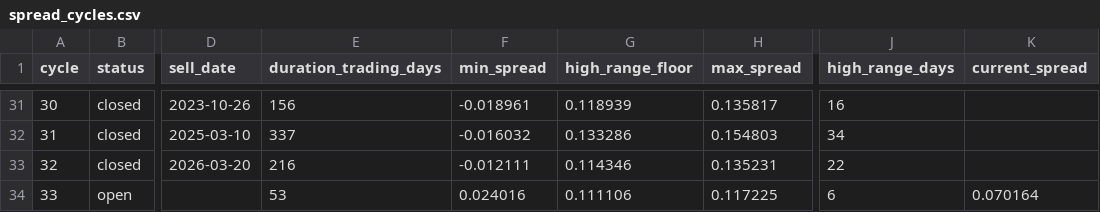
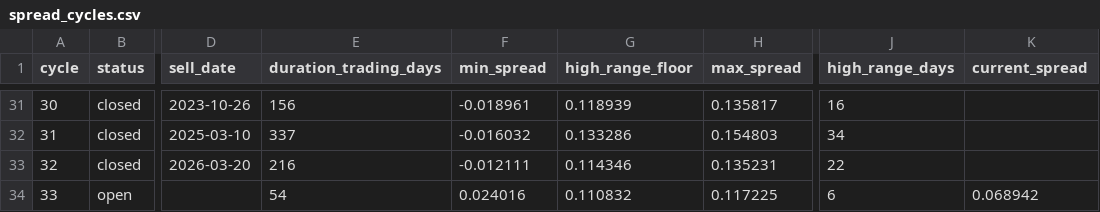
Before and after one commit to AIPeterLab/spy-sso-signal-desk, a CSV file: data/spread_cycles.csv, drawn as a sheet; only a part is shown, gaps mark what is left out; the diff covers the shown part only; the diff names each change by its address in the sheet, - before the commit and + after, or states it on an @@ line.

```diff
--- a/data/spread_cycles.csv
+++ b/data/spread_cycles.csv
-E34 (duration_trading_days): 53
+E34 (duration_trading_days): 54
-G34 (high_range_floor): 0.111106
+G34 (high_range_floor): 0.110832
-K34 (current_spread): 0.070164
+K34 (current_spread): 0.068942
```
Also changed, not shown: 16 edited cells elsewhere in this file, data/calendar_cycles.csv, 2 other files.
